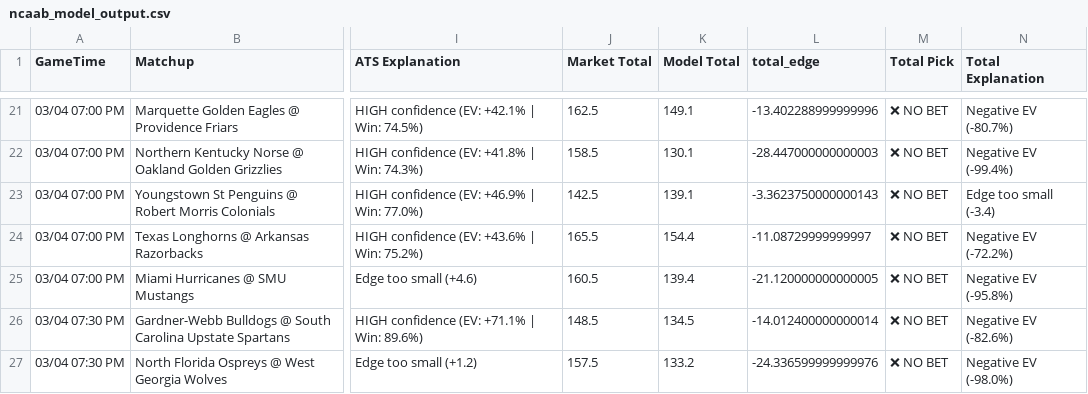
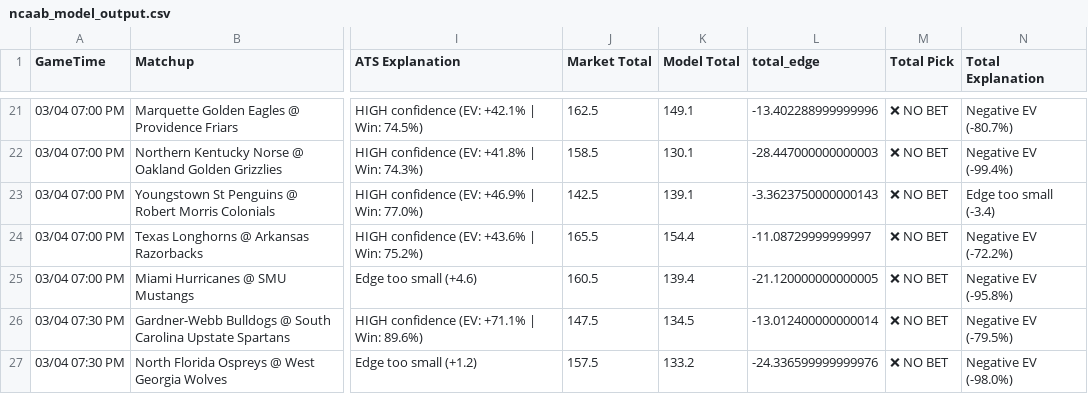
Before and after one commit to BangLetsGetIt/NBA-NCAA-Betting-Models, a CSV file: ncaa/ncaab_model_output.csv, drawn as a sheet; only a part is shown, gaps mark what is left out; the diff covers the shown part only; the diff names each change by its address in the sheet, - before the commit and + after, or states it on an @@ line.

Commit message:
Update model outputs - 2026-03-04 07:52:36

```diff
--- a/ncaa/ncaab_model_output.csv
+++ b/ncaa/ncaab_model_output.csv
-J26 (Market Total): 148.5
+J26 (Market Total): 147.5
-L26 (total_edge): -14.012400000000014
+L26 (total_edge): -13.012400000000014
-N26 (Total Explanation): Negative EV (-82.6%)
+N26 (Total Explanation): Negative EV (-79.5%)
```
Also changed, not shown: 16 edited cells elsewhere in this file, 8 other files.
